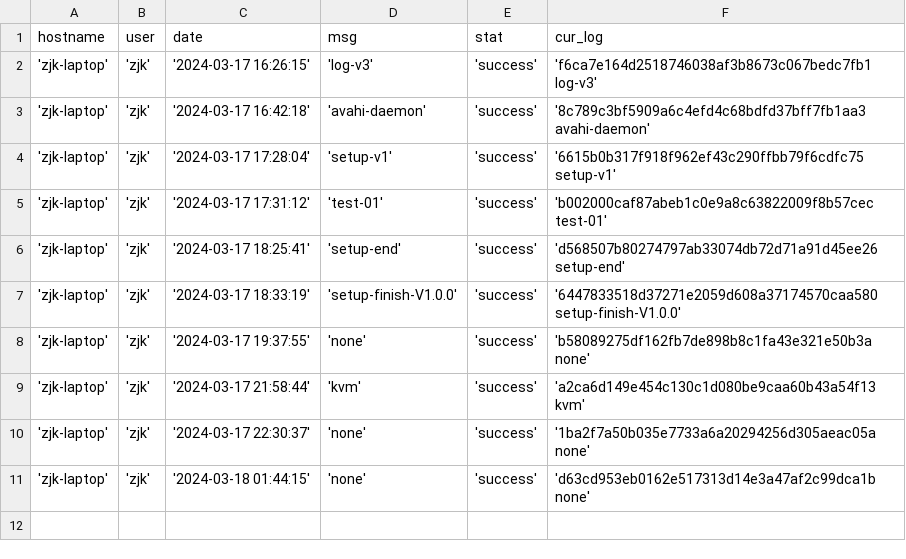
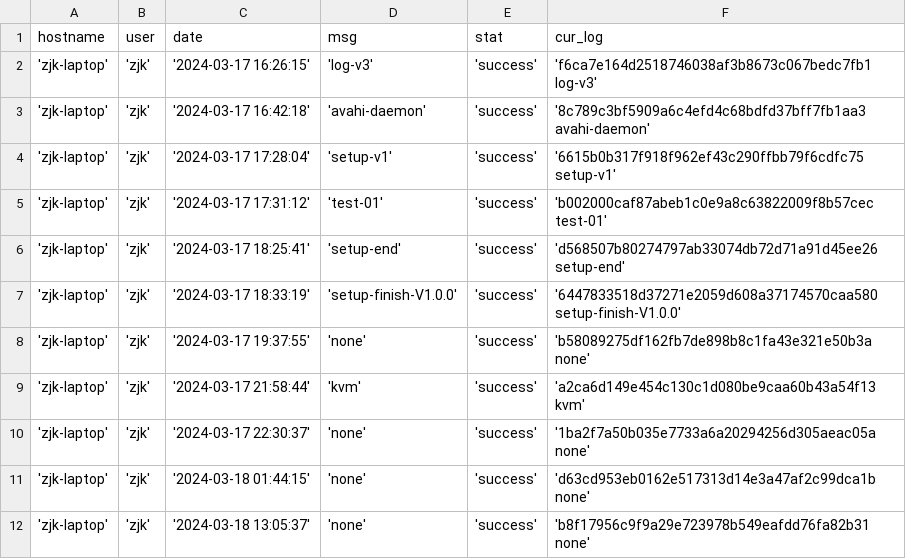
Before and after one commit to creatern/NoteBook, a CSV file: ilog/igit_log_local.csv, drawn as a sheet.

```diff
--- a/ilog/igit_log_local.csv
+++ b/ilog/igit_log_local.csv
@@ -11 +11,2 @@ hostname,user,date,msg,stat,cur_log
 'zjk-laptop','zjk','2024-03-18 01:44:15','none','success','d63cd953eb0162e517313d14e3a47af2c99dca1b none'
+'zjk-laptop','zjk','2024-03-18 13:05:37','none','success','b8f17956c9f9a29e723978b549eafdd76fa82b31 none'
```
Also changed, not shown: ilog/igit_log.csv, 3 other files.
